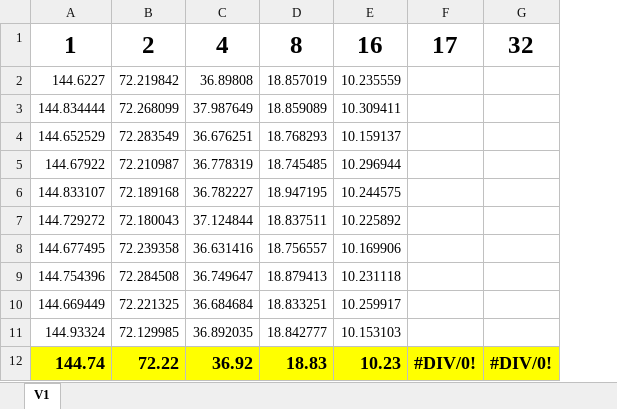
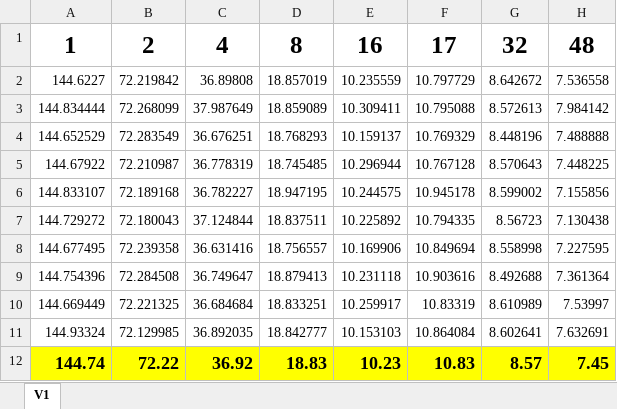
Before and after one commit to JoanaSoaresF/ProjetosCAD, an Excel workbook: project2/report/dados/Tempos.xlsx, sheet V1, drawn as a sheet; values as stored, in another font and other column widths than the file's, no borders; removed rows and columns are numbered as before the commit, all else as after; the diff names each change by its address in the sheet, - before the commit and + after, or states it on an @@ line.

```diff
--- a/project2/report/dados/Tempos.xlsx (sheet V1)
+++ b/project2/report/dados/Tempos.xlsx (sheet V1)
-column F, rows 1-12: 17 |  |  |  |  |  |  |  |  |  |  | #DIV/0!
-column G, rows 1-12: 32 |  |  |  |  |  |  |  |  |  |  | #DIV/0!
+column F, rows 1-12: 17 | 10.797729 | 10.795088 | 10.769329 | 10.767128 | 10.945178 | 10.794335 | 10.849694 | 10.903616 | 10.83319 | 10.864084 | 10.83
+column G, rows 1-12: 32 | 8.642672 | 8.572613 | 8.448196 | 8.570643 | 8.599002 | 8.56723 | 8.558998 | 8.492688 | 8.610989 | 8.602641 | 8.57
+column H, rows 1-12: 48 | 7.536558 | 7.984142 | 7.488888 | 7.448225 | 7.155856 | 7.130438 | 7.227595 | 7.361364 | 7.53997 | 7.632691 | 7.45
```
Also changed, not shown: 4 other files.
